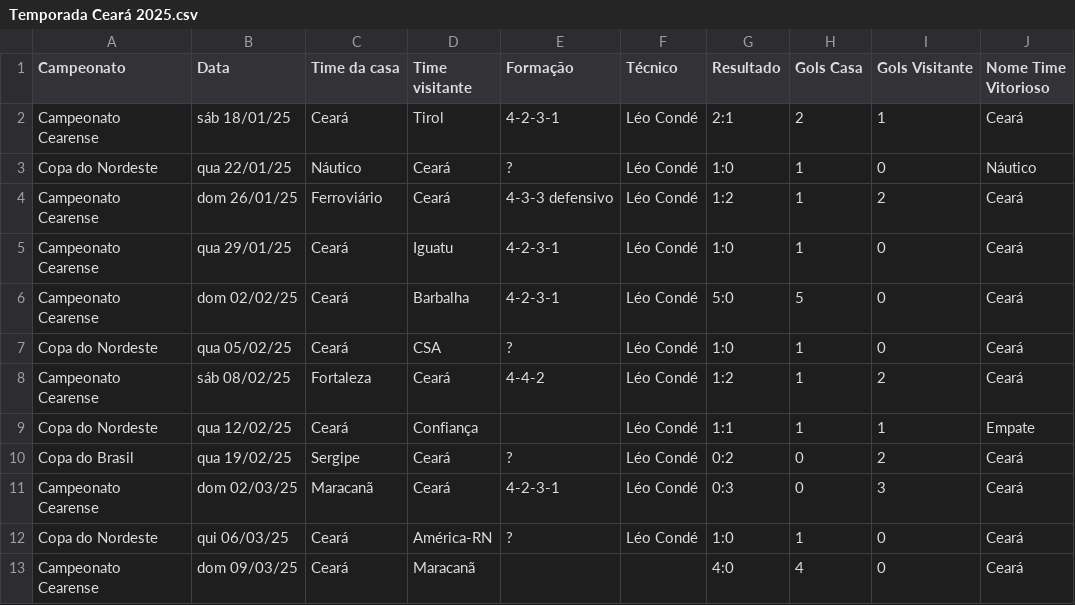
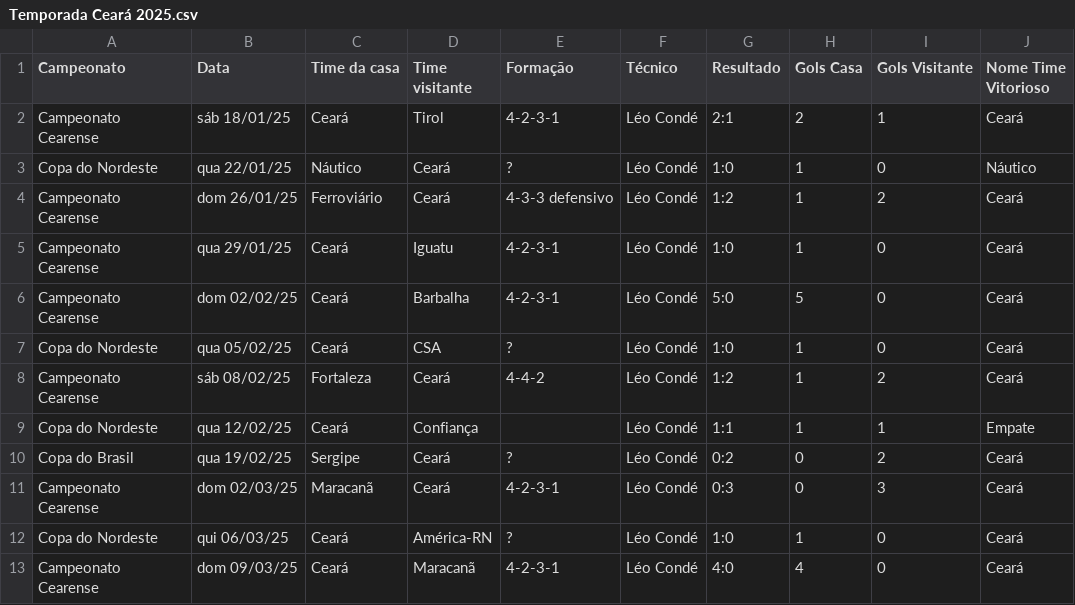
Before and after one commit to vinicius-mouzinho/Aproveitamento-Times-BR, a CSV file: data/Temporada Ceará 2025.csv, drawn as a sheet.

```diff
--- a/data/Temporada Ceará 2025.csv
+++ b/data/Temporada Ceará 2025.csv
@@ -12,2 +12,2 @@ Campeonato Cearense,dom 02/03/25,Maracanã,Ceará,4-2-3-1,Léo Condé,0:3,0,3,Ce
 Copa do Nordeste,qui 06/03/25,Ceará,América-RN,?,Léo Condé,1:0,1,0,Ceará
-Campeonato Cearense,dom 09/03/25,Ceará,Maracanã,,,4:0,4,0,Ceará
+Campeonato Cearense,dom 09/03/25,Ceará,Maracanã,4-2-3-1,Léo Condé,4:0,4,0,Ceará
```
Also changed, not shown: data/Temporada Corinthians 2025.csv, data/Temporada Fluminense 2025.csv, 2 other files.
